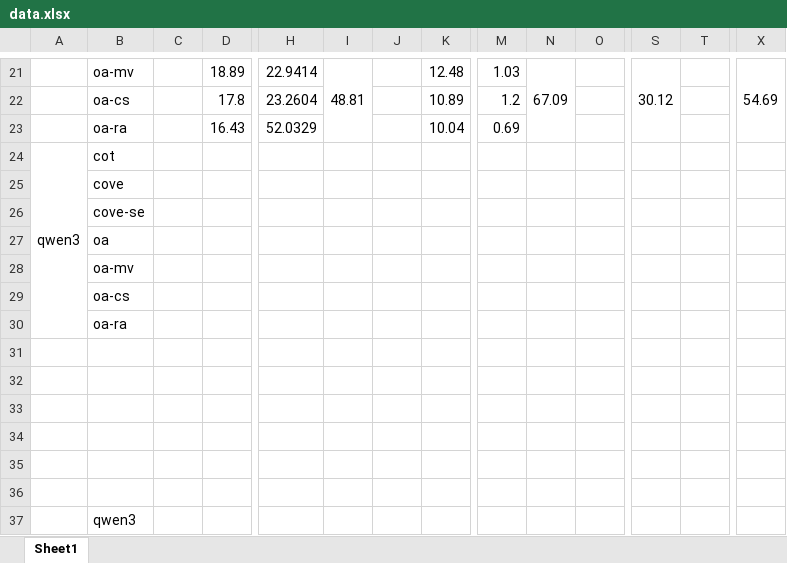
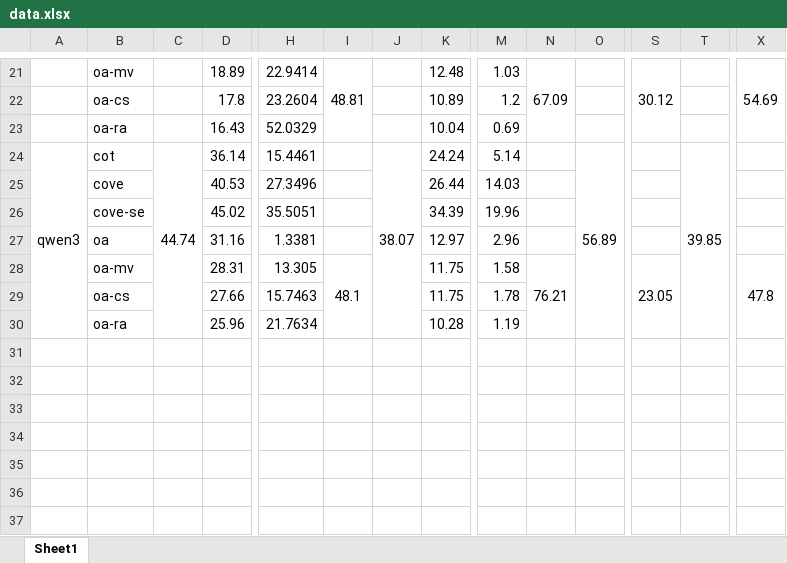
Before and after one commit to zbybr/LLMHalluMiti, an Excel workbook: stat/data.xlsx, sheet Sheet1, drawn as a sheet; only a part is shown, gaps mark what is left out; values as stored, in another font and other column widths than the file's, no borders; removed rows and columns are numbered as before the commit, all else as after; rows hold the shown columns only; the diff names each change by its address in the sheet, - before the commit and + after, or states it on an @@ line.

```diff
--- a/stat/data.xlsx (sheet Sheet1)
+++ b/stat/data.xlsx (sheet Sheet1)
-row 24: qwen3 | cot
-row 25:  | cove
-row 26:  | cove-se
-row 27:  | oa
-row 28:  | oa-mv
-row 29:  | oa-cs
-row 30:  | oa-ra
-row 24: (empty)
+row 24: qwen3 | cot | 44.74 | 36.14 | 15.4461 |  | 38.07 | 24.24 | 5.14 |  | 56.89 |  | 39.85
+A24:A30 merged
+C24:C30 merged
+J24:J30 merged
+O24:O30 merged
+T24:T30 merged
-row 25: (empty)
+row 25:  | cove |  | 40.53 | 27.3496 |  |  | 26.44 | 14.03
-row 26: (empty)
+row 26:  | cove-se |  | 45.02 | 35.5051 |  |  | 34.39 | 19.96
-row 27: (empty)
+row 27:  | oa |  | 31.16 | 1.3381 |  |  | 12.97 | 2.96
-row 28: (empty)
+row 28:  | oa-mv |  | 28.31 | 13.305 | 48.1 |  | 11.75 | 1.58 | 76.21 |  | 23.05 |  | 47.8
+I28:I30 merged
+N28:N30 merged
+S28:S30 merged
+X28:X30 merged
-row 29: (empty)
+row 29:  | oa-cs |  | 27.66 | 15.7463 |  |  | 11.75 | 1.78
-row 37:  | qwen3
+row 30:  | oa-ra |  | 25.96 | 21.7634 |  |  | 10.28 | 1.19
```
Also changed, not shown: 2 other files.
